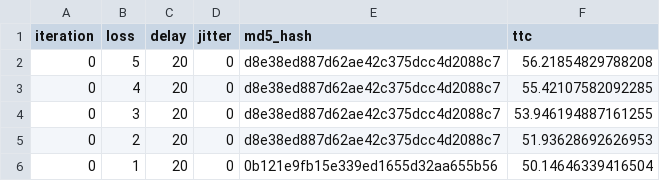
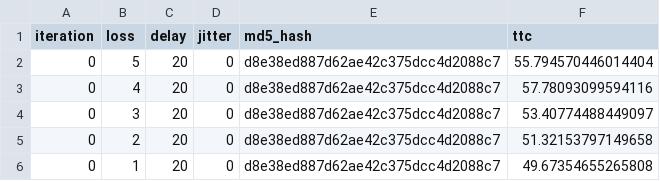
Before and after one commit to krkarthik2006/COL334_Assignment_4, a CSV file: reliability_loss.csv, drawn as a sheet.

```diff
--- a/reliability_loss.csv
+++ b/reliability_loss.csv
@@ -1,6 +1,6 @@
 iteration,loss,delay,jitter,md5_hash,ttc
-0,5,20,0,d8e38ed887d62ae42c375dcc4d2088c7,56.21854829788208
-0,4,20,0,d8e38ed887d62ae42c375dcc4d2088c7,55.42107582092285
-0,3,20,0,d8e38ed887d62ae42c375dcc4d2088c7,53.946194887161255
-0,2,20,0,d8e38ed887d62ae42c375dcc4d2088c7,51.93628692626953
-0,1,20,0,0b121e9fb15e339ed1655d32aa655b56,50.14646339416504
+0,5,20,0,d8e38ed887d62ae42c375dcc4d2088c7,55.794570446014404
+0,4,20,0,d8e38ed887d62ae42c375dcc4d2088c7,57.78093099594116
+0,3,20,0,d8e38ed887d62ae42c375dcc4d2088c7,53.40774488449097
+0,2,20,0,d8e38ed887d62ae42c375dcc4d2088c7,51.32153797149658
+0,1,20,0,d8e38ed887d62ae42c375dcc4d2088c7,49.67354655265808
```
Also changed, not shown: reliability_jitter.csv, 5 other files.
